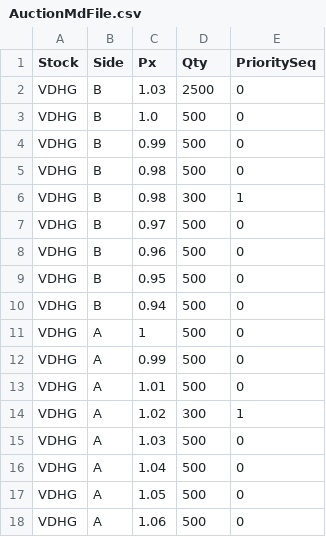
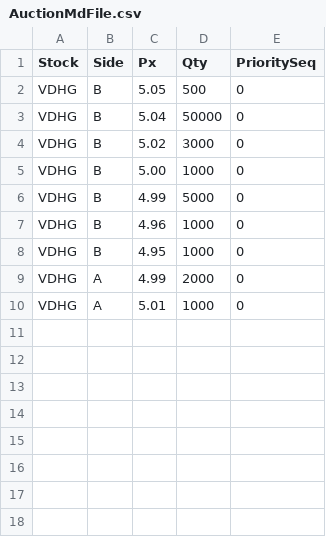
Before and after one commit to rfuj0927/sgt, a CSV file: SGT Tool/SGT Tool/SGT Tool/AuctionMdFile.csv, drawn as a sheet.

```diff
--- a/SGT Tool/SGT Tool/SGT Tool/AuctionMdFile.csv
+++ b/SGT Tool/SGT Tool/SGT Tool/AuctionMdFile.csv
@@ -1,18 +1,10 @@
 Stock,Side,Px,Qty,PrioritySeq
-VDHG,B,1.03,2500,0
-VDHG,B,1.0,500,0
-VDHG,B,0.99,500,0
-VDHG,B,0.98,500,0
-VDHG,B,0.98,300,1
-VDHG,B,0.97,500,0
-VDHG,B,0.96,500,0
-VDHG,B,0.95,500,0
-VDHG,B,0.94,500,0
-VDHG,A,1,500,0
-VDHG,A,0.99,500,0
-VDHG,A,1.01,500,0
-VDHG,A,1.02,300,1
-VDHG,A,1.03,500,0
-VDHG,A,1.04,500,0
-VDHG,A,1.05,500,0
-VDHG,A,1.06,500,0
+VDHG,B,5.05,500,0
+VDHG,B,5.04,50000,0
+VDHG,B,5.02,3000,0
+VDHG,B,5.00,1000,0
+VDHG,B,4.99,5000,0
+VDHG,B,4.96,1000,0
+VDHG,B,4.95,1000,0
+VDHG,A,4.99,2000,0
+VDHG,A,5.01,1000,0
```
Also changed, not shown: SGT Tool/SGT Tool/SGT Tool/bin/Debug/AuctionMdFile.csv, 6 other files.
